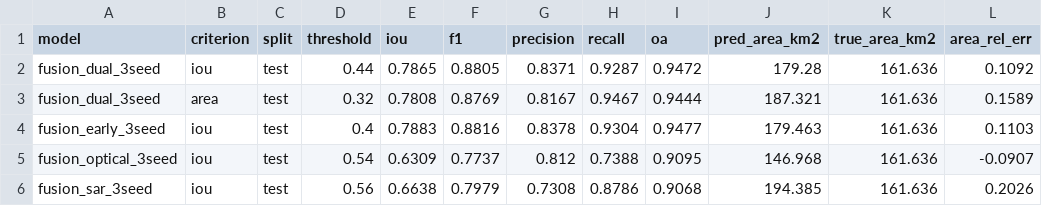
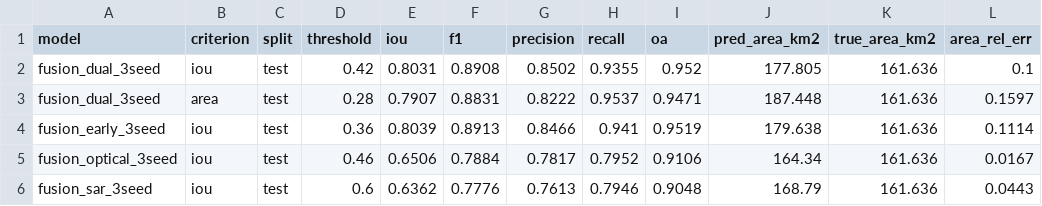
Before and after one commit to oneeone/project_A, a CSV file: outputs/tables/q2_ablation_candidate_v01.csv, drawn as a sheet.

```diff
--- a/outputs/tables/q2_ablation_candidate_v01.csv
+++ b/outputs/tables/q2_ablation_candidate_v01.csv
@@ -1,6 +1,6 @@
 model,criterion,split,threshold,iou,f1,precision,recall,oa,pred_area_km2,true_area_km2,area_rel_err
-fusion_dual_3seed,iou,test,0.44,0.7865,0.8805,0.8371,0.9287,0.9472,179.28,161.636,0.1092
-fusion_dual_3seed,area,test,0.32,0.7808,0.8769,0.8167,0.9467,0.9444,187.321,161.636,0.1589
-fusion_early_3seed,iou,test,0.4,0.7883,0.8816,0.8378,0.9304,0.9477,179.463,161.636,0.1103
-fusion_optical_3seed,iou,test,0.54,0.6309,0.7737,0.812,0.7388,0.9095,146.968,161.636,-0.0907
-fusion_sar_3seed,iou,test,0.56,0.6638,0.7979,0.7308,0.8786,0.9068,194.385,161.636,0.2026
+fusion_dual_3seed,iou,test,0.42,0.8031,0.8908,0.8502,0.9355,0.952,177.805,161.636,0.1
+fusion_dual_3seed,area,test,0.28,0.7907,0.8831,0.8222,0.9537,0.9471,187.448,161.636,0.1597
+fusion_early_3seed,iou,test,0.36,0.8039,0.8913,0.8466,0.941,0.9519,179.638,161.636,0.1114
+fusion_optical_3seed,iou,test,0.46,0.6506,0.7884,0.7817,0.7952,0.9106,164.34,161.636,0.0167
+fusion_sar_3seed,iou,test,0.6,0.6362,0.7776,0.7613,0.7946,0.9048,168.79,161.636,0.0443
```
Also changed, not shown: outputs/tables/landcover_error_candidate_v01.csv, outputs/tables/q2_threshold_sweep.csv, 8 other files.
